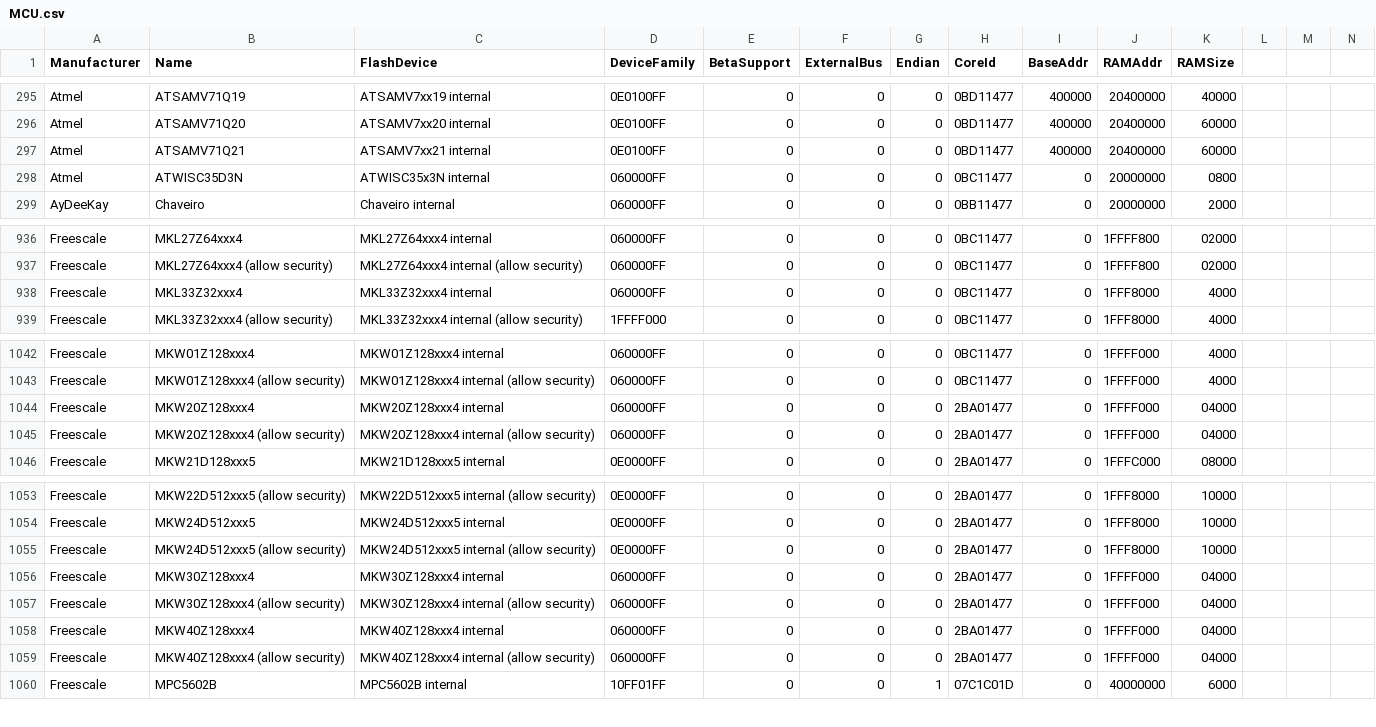
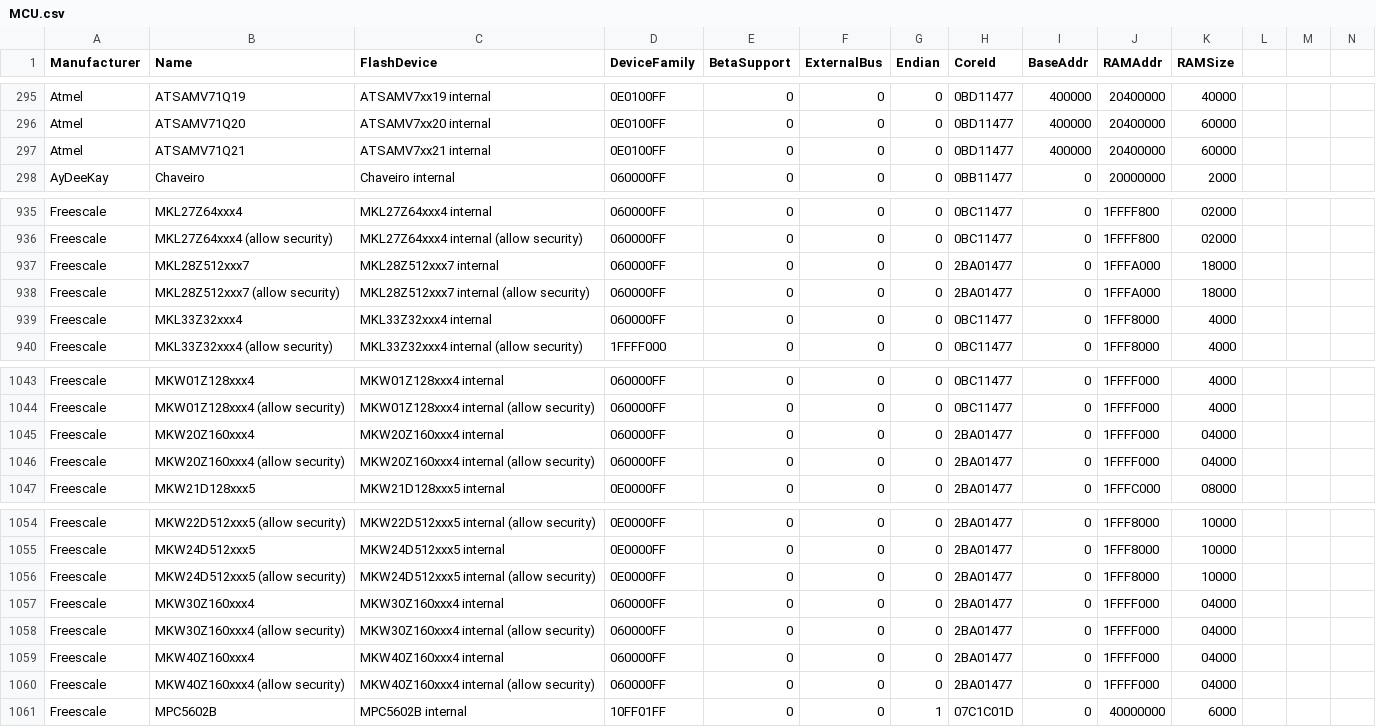
Before and after one commit to danwalmsley/VEJlinkAdaptor, a CSV file: ETC/JFlash/MCU.csv, drawn as a sheet; only a part is shown, gaps mark what is left out; removed rows and columns are numbered as before the commit, all else as after; rows hold the shown columns only; the diff names each change by its address in the sheet, - before the commit and + after, or states it on an @@ line.

```diff
--- a/ETC/JFlash/MCU.csv
+++ b/ETC/JFlash/MCU.csv
-row 298: Atmel | ATWISC35D3N | ATWISC35x3N internal | 060000FF | 0 | 0 | 0 | 0BC11477 | 0 | 20000000 | 0800
+row 937: Freescale | MKL28Z512xxx7 | MKL28Z512xxx7 internal | 060000FF | 0 | 0 | 0 | 2BA01477 | 0 | 1FFFA000 | 18000
+row 938: Freescale | MKL28Z512xxx7 (allow security) | MKL28Z512xxx7 internal (allow security) | 060000FF | 0 | 0 | 0 | 2BA01477 | 0 | 1FFFA000 | 18000
-B1045 (Name): MKW20Z128xxx4
+B1045 (Name): MKW20Z160xxx4
-C1045 (FlashDevice): MKW20Z128xxx4 internal
+C1045 (FlashDevice): MKW20Z160xxx4 internal
-B1046 (Name): MKW20Z128xxx4 (allow security)
+B1046 (Name): MKW20Z160xxx4 (allow security)
-C1046 (FlashDevice): MKW20Z128xxx4 internal (allow security)
+C1046 (FlashDevice): MKW20Z160xxx4 internal (allow security)
-B1057 (Name): MKW30Z128xxx4
+B1057 (Name): MKW30Z160xxx4
-C1057 (FlashDevice): MKW30Z128xxx4 internal
+C1057 (FlashDevice): MKW30Z160xxx4 internal
-B1058 (Name): MKW30Z128xxx4 (allow security)
+B1058 (Name): MKW30Z160xxx4 (allow security)
-C1058 (FlashDevice): MKW30Z128xxx4 internal (allow security)
+C1058 (FlashDevice): MKW30Z160xxx4 internal (allow security)
-B1059 (Name): MKW40Z128xxx4
+B1059 (Name): MKW40Z160xxx4
-C1059 (FlashDevice): MKW40Z128xxx4 internal
+C1059 (FlashDevice): MKW40Z160xxx4 internal
-B1060 (Name): MKW40Z128xxx4 (allow security)
+B1060 (Name): MKW40Z160xxx4 (allow security)
-C1060 (FlashDevice): MKW40Z128xxx4 internal (allow security)
+C1060 (FlashDevice): MKW40Z160xxx4 internal (allow security)
```
Also changed, not shown: ETC/JFlash/Flash.csv, 30 other files.
